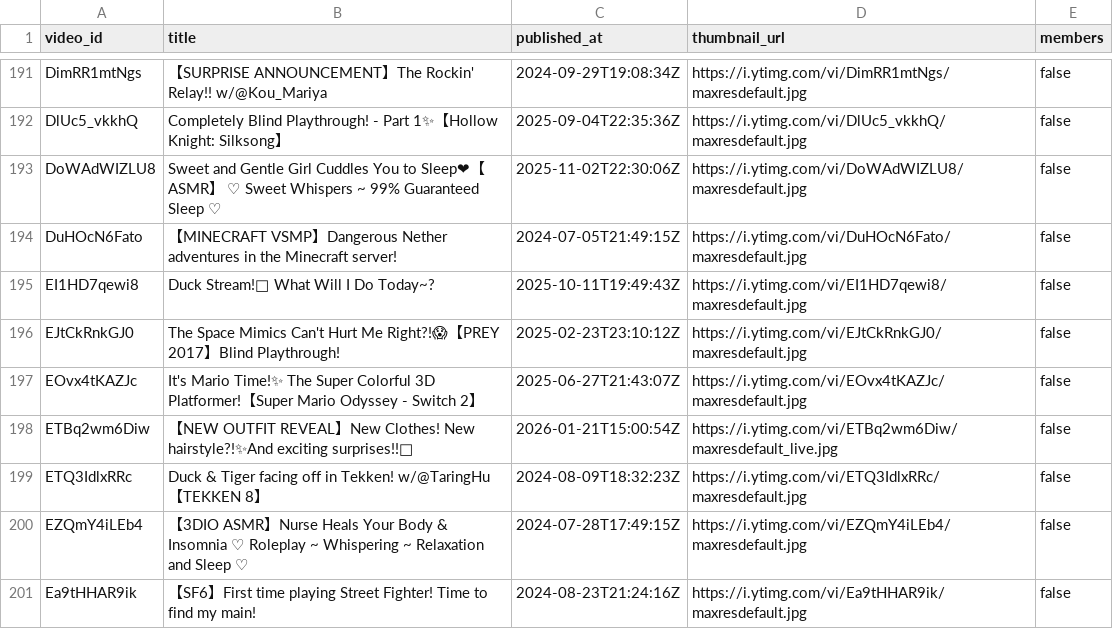
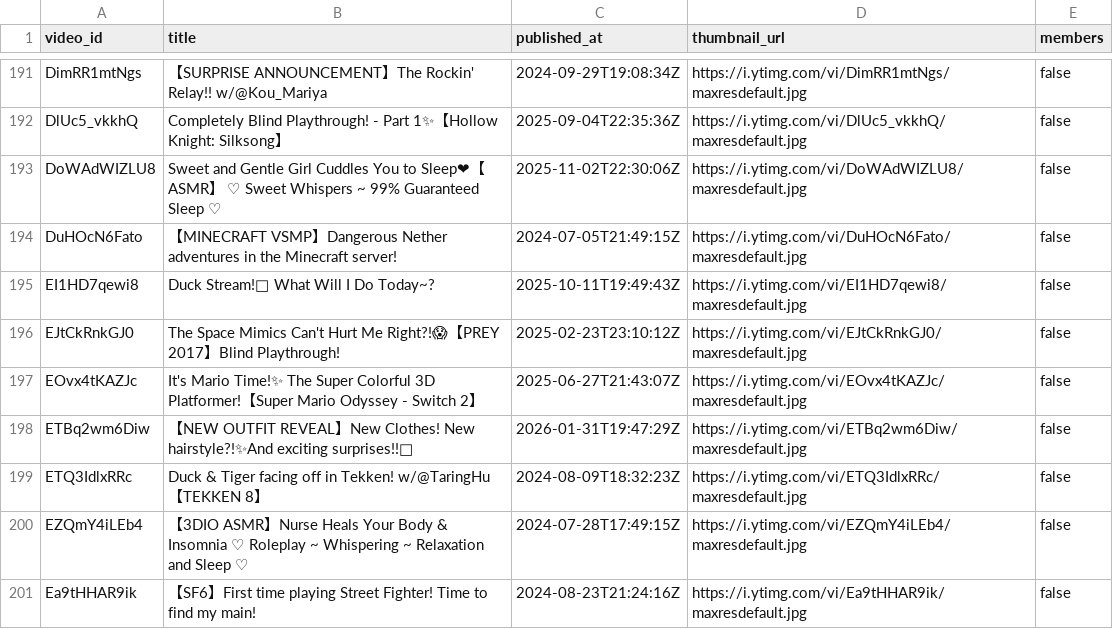
Before and after one commit to KamoTimestamps/timekeeper, a CSV file: metadata/videos.csv, drawn as a sheet; only a part is shown, gaps mark what is left out.

```diff
--- a/metadata/videos.csv
+++ b/metadata/videos.csv
@@ -197,3 +197,3 @@ video_id,title,published_at,thumbnail_url,members
 "EOvx4tKAZJc","It's Mario Time!✨ The Super Colorful 3D Platformer!【Super Mario Odyssey - Switch 2】","2025-06-27T21:43:07Z","https://i.ytimg.com/vi/EOvx4tKAZJc/maxresdefault.jpg","false"
-"ETBq2wm6Diw","【NEW OUTFIT REVEAL】New Clothes! New hairstyle?!✨And exciting surprises!!🦆","2026-01-21T15:00:54Z","https://i.ytimg.com/vi/ETBq2wm6Diw/maxresdefault_live.jpg","false"
+"ETBq2wm6Diw","【NEW OUTFIT REVEAL】New Clothes! New hairstyle?!✨And exciting surprises!!🦆","2026-01-31T19:47:29Z","https://i.ytimg.com/vi/ETBq2wm6Diw/maxresdefault.jpg","false"
 "ETQ3IdlxRRc","Duck & Tiger facing off in Tekken! w/@TaringHu 【TEKKEN 8】","2024-08-09T18:32:23Z","https://i.ytimg.com/vi/ETQ3IdlxRRc/maxresdefault.jpg","false"
```
